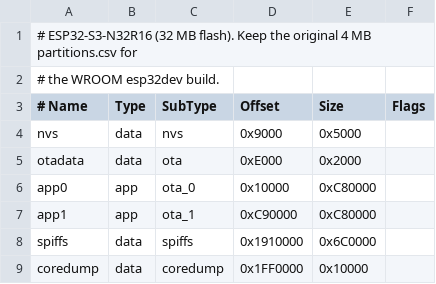
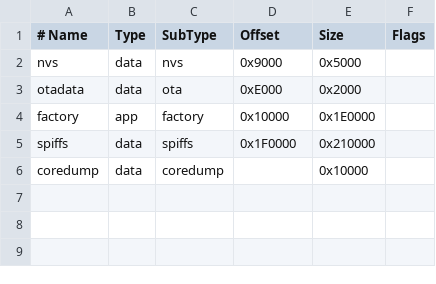
Before and after one commit to runesoeknudsen/ArcheryShotClock, a CSV file: software/firmware/partitions_s3.csv, drawn as a sheet; removed rows and columns are numbered as before the commit, all else as after; the diff names each change by its address in the sheet, - before the commit and + after, or states it on an @@ line.

Commit message:
Fix Waveshare S3 flash configuration

```diff
--- a/software/firmware/partitions_s3.csv
+++ b/software/firmware/partitions_s3.csv
-row 1: # ESP32-S3-N32R16 (32 MB flash). Keep the original 4 MB partitions.csv for
-row 2: # the WROOM esp32dev build.
-A4 (# Name): app0
+A4 (# Name): factory
-C4 (SubType): ota_0
+C4 (SubType): factory
-E4 (Size): 0xC80000
+E4 (Size): 0x1E0000
-row 7: app1 | app | ota_1 | 0xC90000 | 0xC80000
-D5 (Offset): 0x1910000
+D5 (Offset): 0x1F0000
-E5 (Size): 0x6C0000
+E5 (Size): 0x210000
-D6 (Offset): 0x1FF0000
+D6 (Offset): (empty)
```
